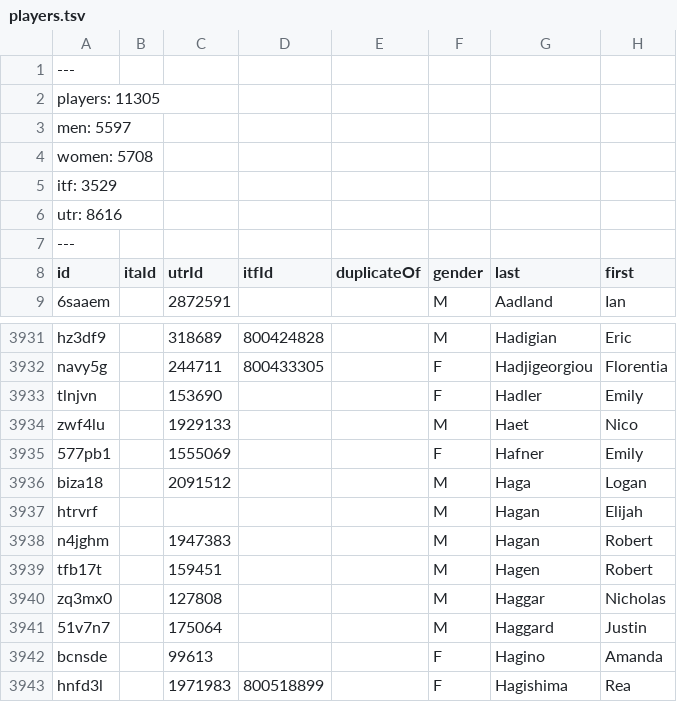
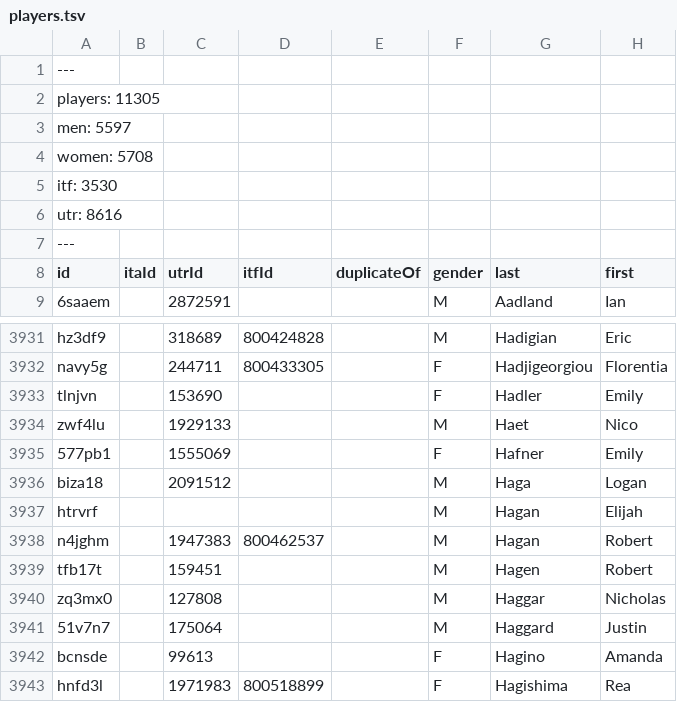
Before and after one commit to slam10s/college-data, a TSV file: players.tsv, drawn as a sheet; only a part is shown, gaps mark what is left out.

```diff
--- a/players.tsv
+++ b/players.tsv
@@ -4,3 +4,3 @@ men: 5597
 women: 5708
-itf: 3529
+itf: 3530
 utr: 8616
@@ -3937,3 +3937,3 @@ biza18		2091512	         		M	Haga	Logan
 htrvrf		       	         		M	Hagan	Elijah
-n4jghm		1947383	         		M	Hagan	Robert
+n4jghm		1947383	800462537		M	Hagan	Robert
 tfb17t		 159451	         		M	Hagen	Robert
```
Also changed, not shown: 2021-22/events.tsv, 2021-22/tournaments.tsv, 1 other file.
